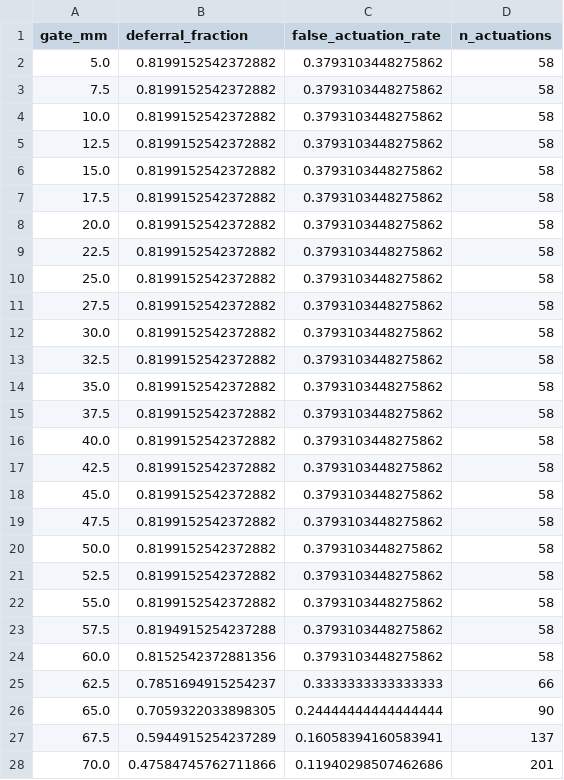
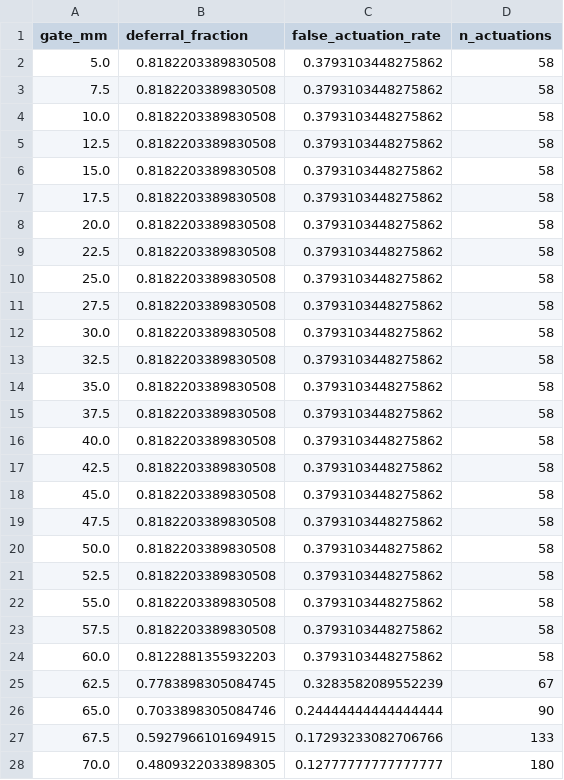
Before and after one commit to PranshuRanjan10/Capstone_proj_249, a CSV file: outputs/metrics/gating_curve.csv, drawn as a sheet; only a part is shown; the diff covers the shown part only.

```diff
--- a/outputs/metrics/gating_curve.csv
+++ b/outputs/metrics/gating_curve.csv
@@ -1,28 +1,28 @@
 gate_mm,deferral_fraction,false_actuation_rate,n_actuations
-5.0,0.8199152542372882,0.3793103448275862,58
-7.5,0.8199152542372882,0.3793103448275862,58
-10.0,0.8199152542372882,0.3793103448275862,58
-12.5,0.8199152542372882,0.3793103448275862,58
-15.0,0.8199152542372882,0.3793103448275862,58
-17.5,0.8199152542372882,0.3793103448275862,58
-20.0,0.8199152542372882,0.3793103448275862,58
-22.5,0.8199152542372882,0.3793103448275862,58
-25.0,0.8199152542372882,0.3793103448275862,58
-27.5,0.8199152542372882,0.3793103448275862,58
-30.0,0.8199152542372882,0.3793103448275862,58
-32.5,0.8199152542372882,0.3793103448275862,58
-35.0,0.8199152542372882,0.3793103448275862,58
-37.5,0.8199152542372882,0.3793103448275862,58
-40.0,0.8199152542372882,0.3793103448275862,58
-42.5,0.8199152542372882,0.3793103448275862,58
-45.0,0.8199152542372882,0.3793103448275862,58
-47.5,0.8199152542372882,0.3793103448275862,58
-50.0,0.8199152542372882,0.3793103448275862,58
-52.5,0.8199152542372882,0.3793103448275862,58
-55.0,0.8199152542372882,0.3793103448275862,58
-57.5,0.8194915254237288,0.3793103448275862,58
-60.0,0.8152542372881356,0.3793103448275862,58
-62.5,0.7851694915254237,0.3333333333333333,66
-65.0,0.7059322033898305,0.24444444444444444,90
-67.5,0.5944915254237289,0.16058394160583941,137
-70.0,0.47584745762711866,0.11940298507462686,201
+5.0,0.8182203389830508,0.3793103448275862,58
+7.5,0.8182203389830508,0.3793103448275862,58
+10.0,0.8182203389830508,0.3793103448275862,58
+12.5,0.8182203389830508,0.3793103448275862,58
+15.0,0.8182203389830508,0.3793103448275862,58
+17.5,0.8182203389830508,0.3793103448275862,58
+20.0,0.8182203389830508,0.3793103448275862,58
+22.5,0.8182203389830508,0.3793103448275862,58
+25.0,0.8182203389830508,0.3793103448275862,58
+27.5,0.8182203389830508,0.3793103448275862,58
+30.0,0.8182203389830508,0.3793103448275862,58
+32.5,0.8182203389830508,0.3793103448275862,58
+35.0,0.8182203389830508,0.3793103448275862,58
+37.5,0.8182203389830508,0.3793103448275862,58
+40.0,0.8182203389830508,0.3793103448275862,58
+42.5,0.8182203389830508,0.3793103448275862,58
+45.0,0.8182203389830508,0.3793103448275862,58
+47.5,0.8182203389830508,0.3793103448275862,58
+50.0,0.8182203389830508,0.3793103448275862,58
+52.5,0.8182203389830508,0.3793103448275862,58
+55.0,0.8182203389830508,0.3793103448275862,58
+57.5,0.8182203389830508,0.3793103448275862,58
+60.0,0.8122881355932203,0.3793103448275862,58
+62.5,0.7783898305084745,0.3283582089552239,67
+65.0,0.7033898305084746,0.24444444444444444,90
+67.5,0.5927966101694915,0.17293233082706766,133
+70.0,0.4809322033898305,0.12777777777777777,180
```
Also changed, not shown: 94 edited cells elsewhere in this file, outputs/metrics/conformal_coverage_by_stage.csv, outputs/metrics/conformal_vs_fixed_stage.csv, 32 other files.
